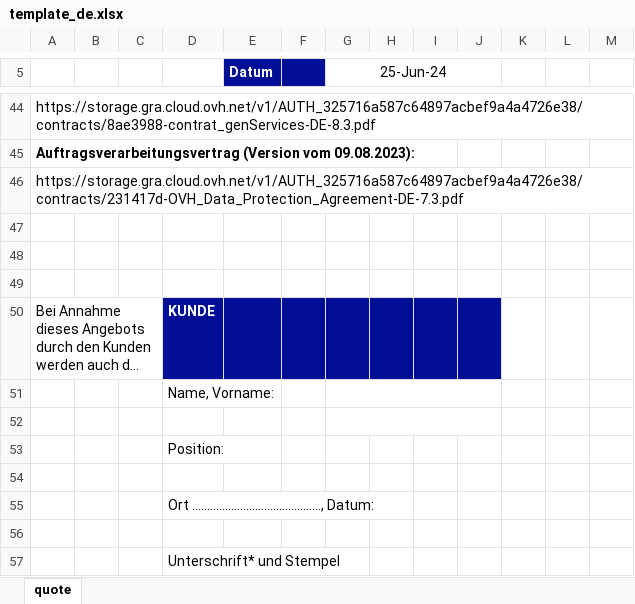
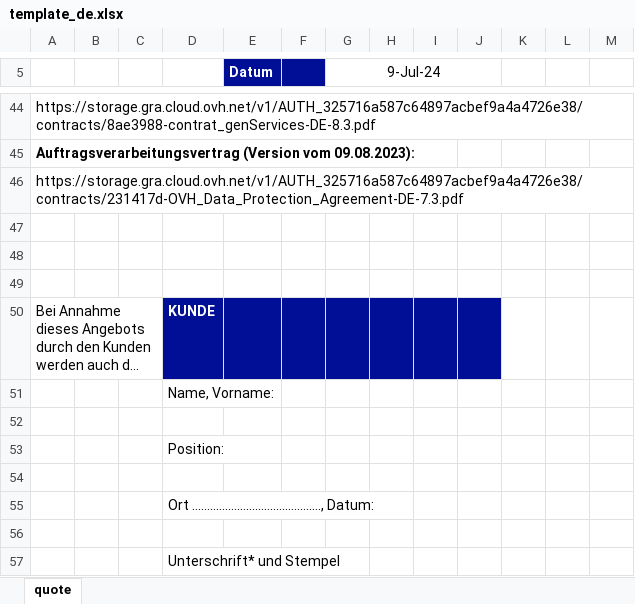
Before and after one commit to tdr2d/ovh_pricelist, an Excel workbook: static/template_de.xlsx, sheet quote, drawn as a sheet; only a part is shown, gaps mark what is left out; long unchanged cells end in …; values as stored, in another font and other column widths than the file's, no borders; charts and pictures not drawn; the diff names each change by its address in the sheet, - before the commit and + after, or states it on an @@ line.

```diff
--- a/static/template_de.xlsx (sheet quote)
+++ b/static/template_de.xlsx (sheet quote)
-G5: 25-Jun-24
+G5: 9-Jul-24
-G51:J51 merged
-G52:J52 merged
```
Also changed, not shown: static/template_en.xlsx, static/template_fr.xlsx, 1 other file.
